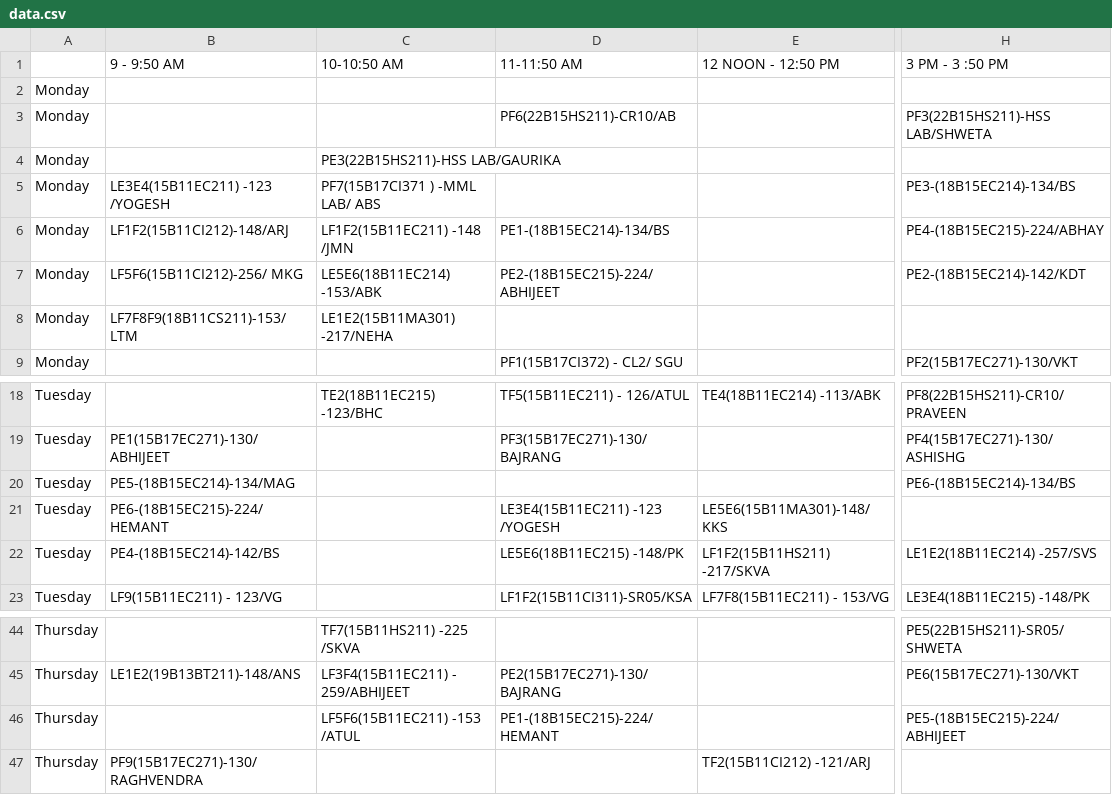
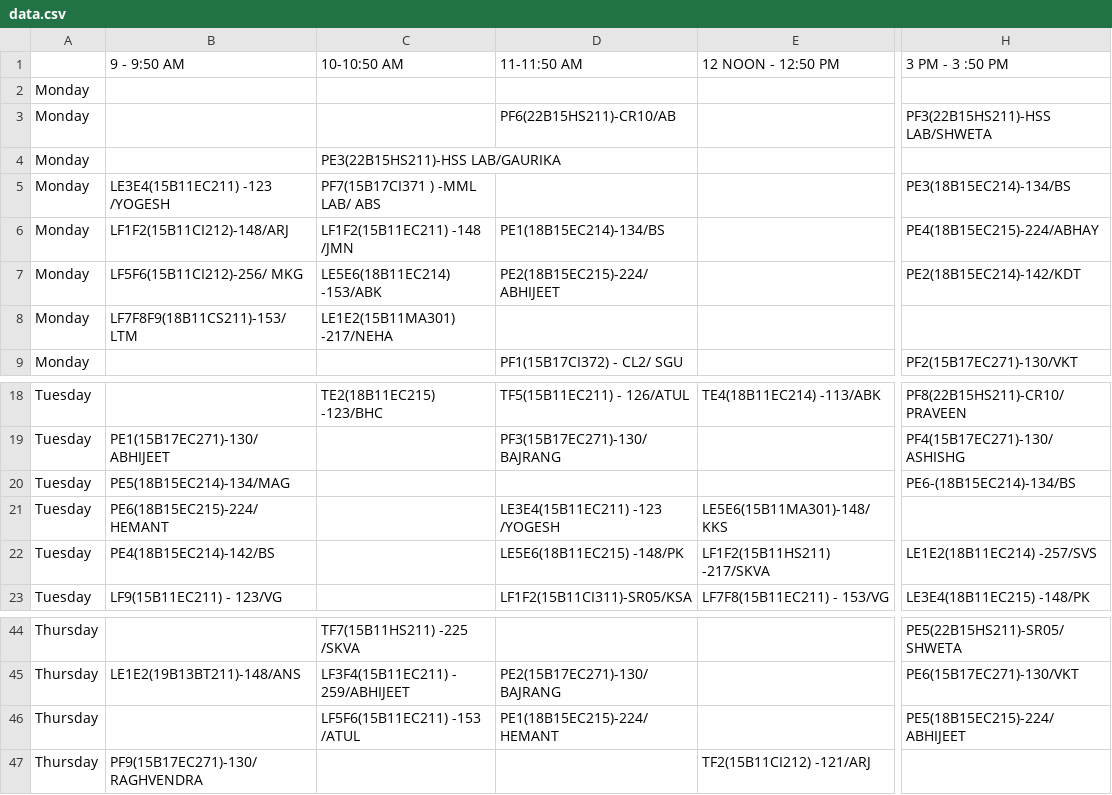
Before and after one commit to Pandey-SaurabhP/JIIT-Time-Table, a CSV file: dataFiles/data.csv, drawn as a sheet; only a part is shown, gaps mark what is left out; the diff names each change by its address in the sheet, - before the commit and + after, or states it on an @@ line.

```diff
--- a/dataFiles/data.csv
+++ b/dataFiles/data.csv
-H5: PE3-(18B15EC214)-134/BS
+H5: PE3(18B15EC214)-134/BS
-D6: PE1-(18B15EC214)-134/BS
+D6: PE1(18B15EC214)-134/BS
-H6: PE4-(18B15EC215)-224/ABHAY
+H6: PE4(18B15EC215)-224/ABHAY
-D7: PE2-(18B15EC215)-224/ABHIJEET
+D7: PE2(18B15EC215)-224/ABHIJEET
-H7: PE2-(18B15EC214)-142/KDT
+H7: PE2(18B15EC214)-142/KDT
-B20: PE5-(18B15EC214)-134/MAG
+B20: PE5(18B15EC214)-134/MAG
-B21: PE6-(18B15EC215)-224/HEMANT
+B21: PE6(18B15EC215)-224/HEMANT
-B22: PE4-(18B15EC214)-142/BS
+B22: PE4(18B15EC214)-142/BS
-D46: PE1-(18B15EC215)-224/HEMANT
+D46: PE1(18B15EC215)-224/HEMANT
-H46: PE5-(18B15EC215)-224/ABHIJEET
+H46: PE5(18B15EC215)-224/ABHIJEET
```
Also changed, not shown: 4 other files.
